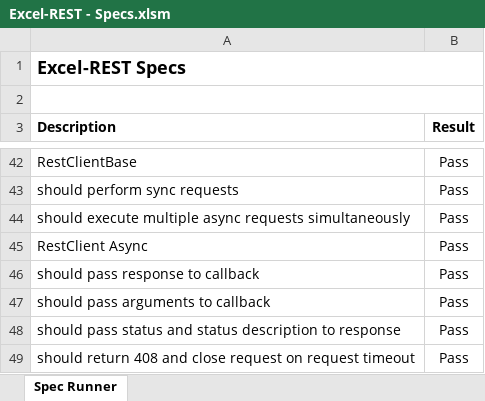
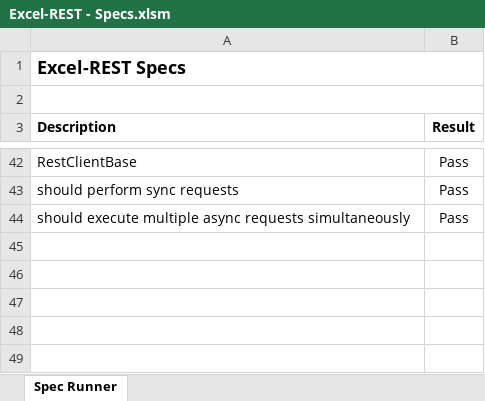
Before and after one commit to VBA-tools/VBA-Web, an Excel workbook: specs/Excel-REST - Specs.xlsm, sheet Spec Runner, drawn as a sheet; only a part is shown, gaps mark what is left out; values as stored, in another font and other column widths than the file's, no borders; charts and pictures and conditional formats not drawn; the diff names each change by its address in the sheet, - before the commit and + after, or states it on an @@ line.

```diff
--- a/specs/Excel-REST - Specs.xlsm (sheet Spec Runner)
+++ b/specs/Excel-REST - Specs.xlsm (sheet Spec Runner)
-row 45: RestClient Async | Pass
-row 46: should pass response to callback | Pass
-row 47: should pass arguments to callback | Pass
-row 48: should pass status and status description to response | Pass
-row 49: should return 408 and close request on request timeout | Pass
```
Also changed, not shown: Excel-REST - Blank.xlsm, examples/Excel-REST - Example.xlsm, 7 other files.
